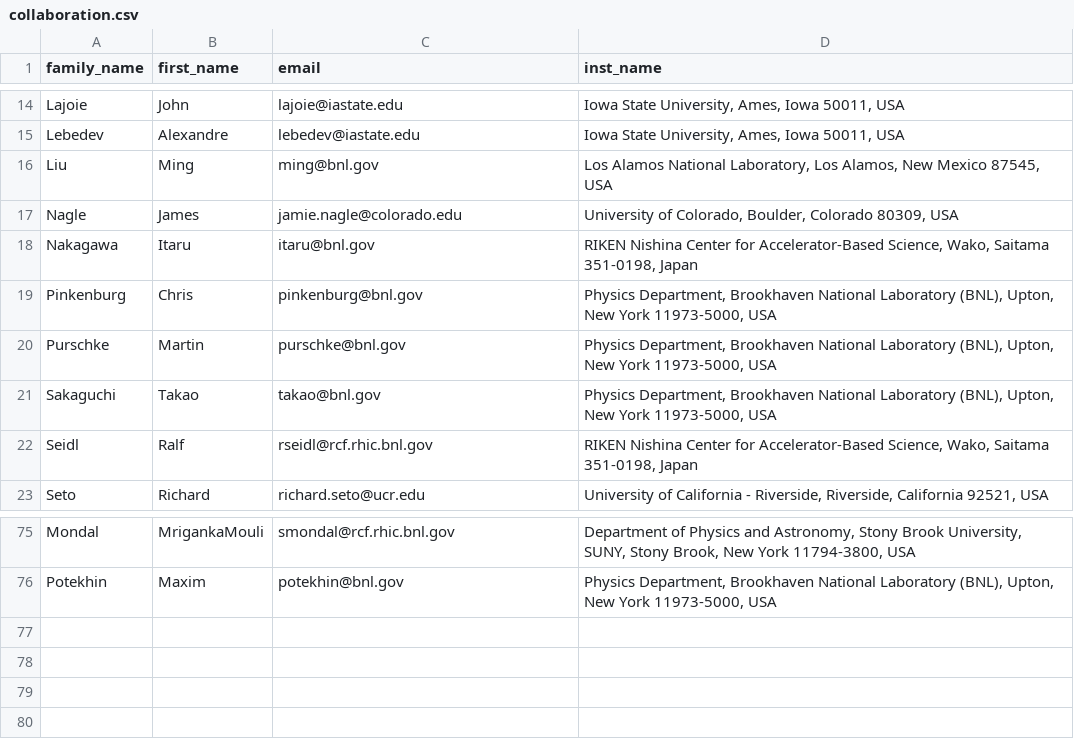
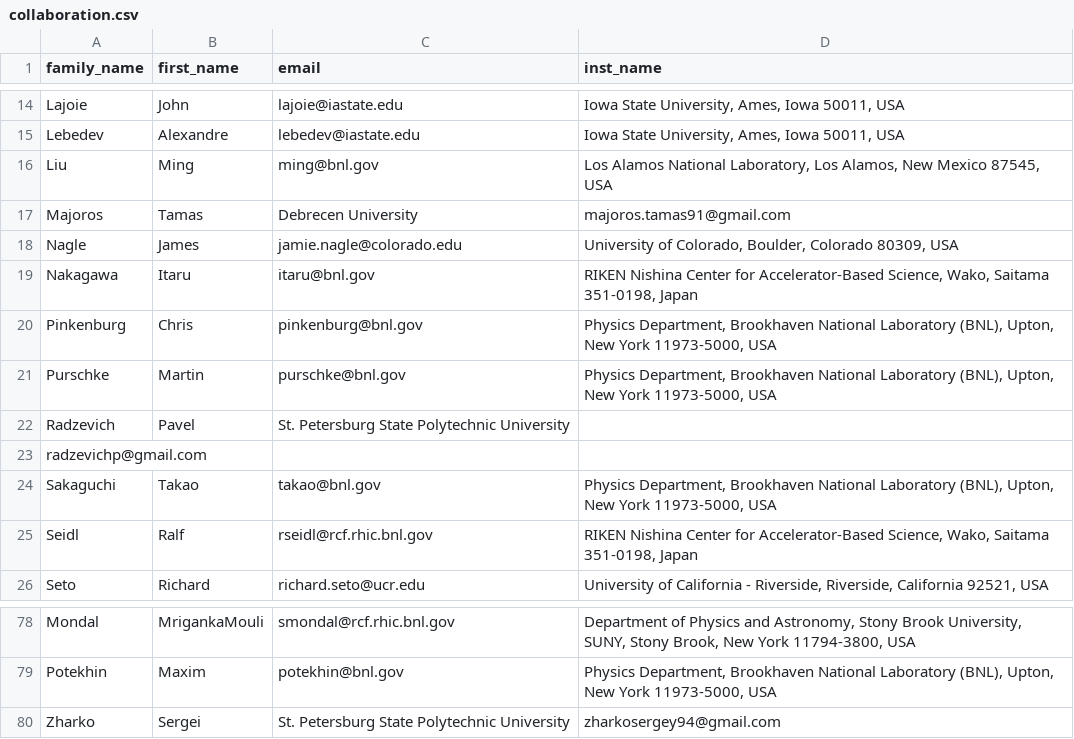
Before and after one commit to PhenixCollaboration/web, a CSV file: _data/collaboration.csv, drawn as a sheet; only a part is shown, gaps mark what is left out.

Commit message:
Added a few members manually

```diff
--- a/_data/collaboration.csv
+++ b/_data/collaboration.csv
@@ -16,2 +16,3 @@ Lebedev,Alexandre,lebedev@iastate.edu,"Iowa State University, Ames, Iowa 50011,
 Liu,Ming,ming@bnl.gov,"Los Alamos National Laboratory, Los Alamos, New Mexico 87545, USA"
+Majoros,Tamas,Debrecen University,majoros.tamas91@gmail.com
 Nagle,James,jamie.nagle@colorado.edu,"University of Colorado, Boulder, Colorado 80309, USA"
@@ -20,2 +21,4 @@ Pinkenburg,Chris,pinkenburg@bnl.gov,"Physics Department, Brookhaven National Lab
 Purschke,Martin,purschke@bnl.gov,"Physics Department, Brookhaven National Laboratory (BNL), Upton, New York 11973-5000, USA"
+Radzevich,Pavel,St. Petersburg State Polytechnic University,
+radzevichp@gmail.com
 Sakaguchi,Takao,takao@bnl.gov,"Physics Department, Brookhaven National Laboratory (BNL), Upton, New York 11973-5000, USA"
@@ -76 +79,2 @@ Mondal,MrigankaMouli,smondal@rcf.rhic.bnl.gov,"Department of Physics and Astrono
 Potekhin,Maxim,potekhin@bnl.gov,"Physics Department, Brookhaven National Laboratory (BNL), Upton, New York 11973-5000, USA"
+Zharko,Sergei,St. Petersburg State Polytechnic University,zharkosergey94@gmail.com
```
